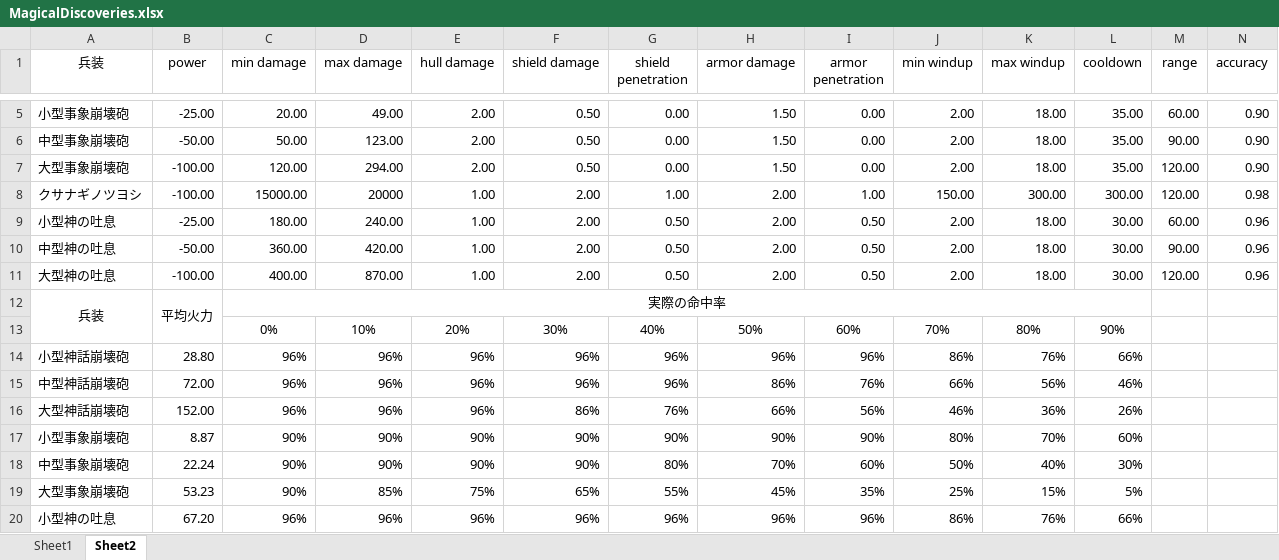
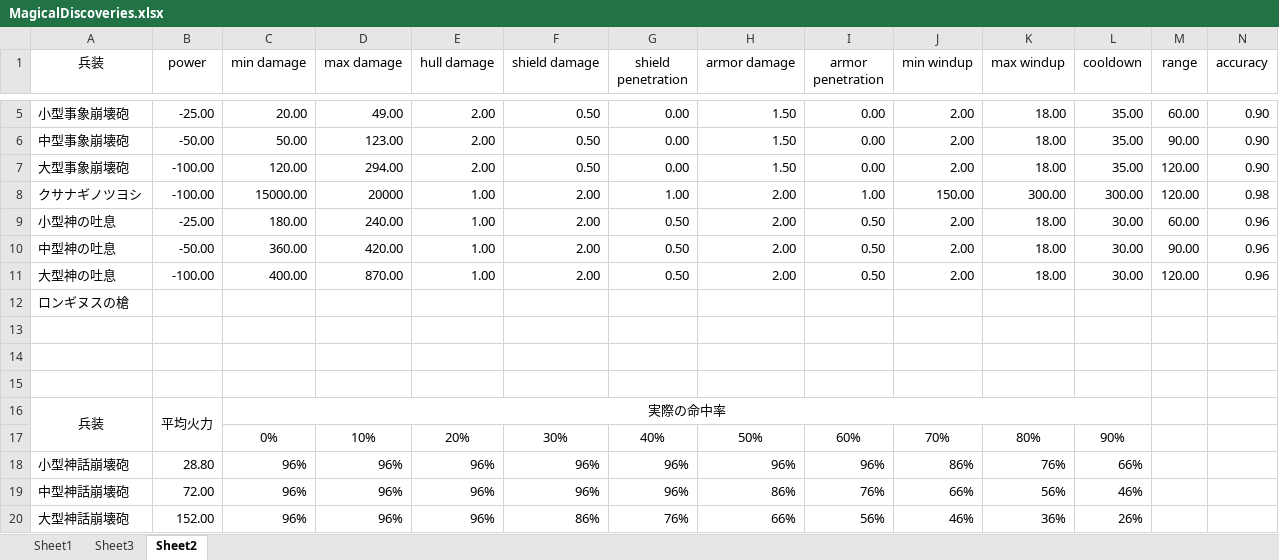
Before and after one commit to ROOT0616/MagicalDiscoveries, an Excel workbook: MagicalDiscoveries.xlsx, sheet Sheet2, drawn as a sheet; only a part is shown, gaps mark what is left out; the shorter side is filled out with more unchanged rows; values as stored, in another font and other column widths than the file's, no borders; charts and pictures not drawn; rows hold the shown columns only; the diff names each change by its address in the sheet, - before the commit and + after, or states it on an @@ line.

```diff
--- a/MagicalDiscoveries.xlsx (sheet Sheet2)
+++ b/MagicalDiscoveries.xlsx (sheet Sheet2)
+sheet tab: Sheet3
+row 12: ロンギヌスの槍
+row 13: (empty)
+row 14: (empty)
+row 15: (empty)
```
Also changed, not shown: sheet Sheet1, formulas that keep their value, charts or pictures, 5 other files.
